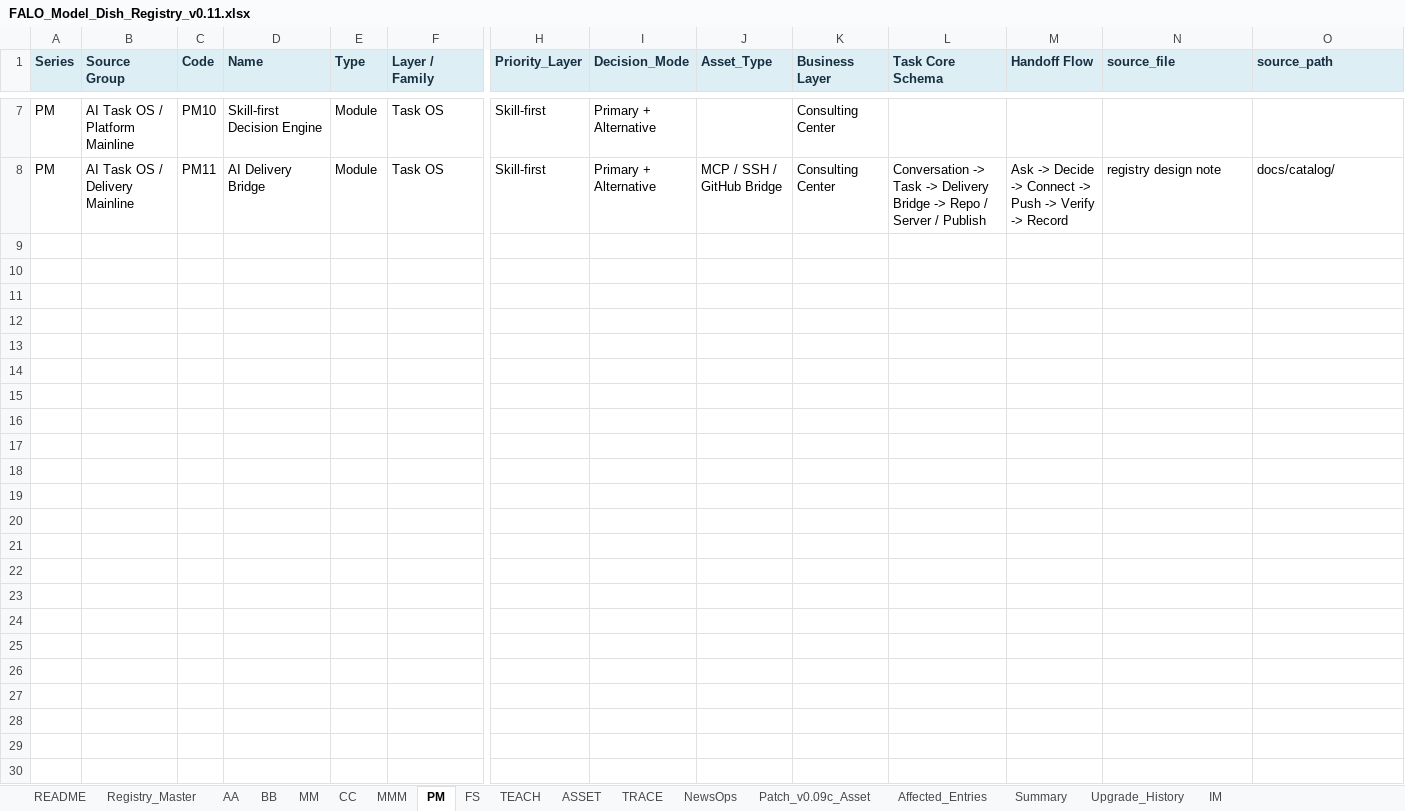
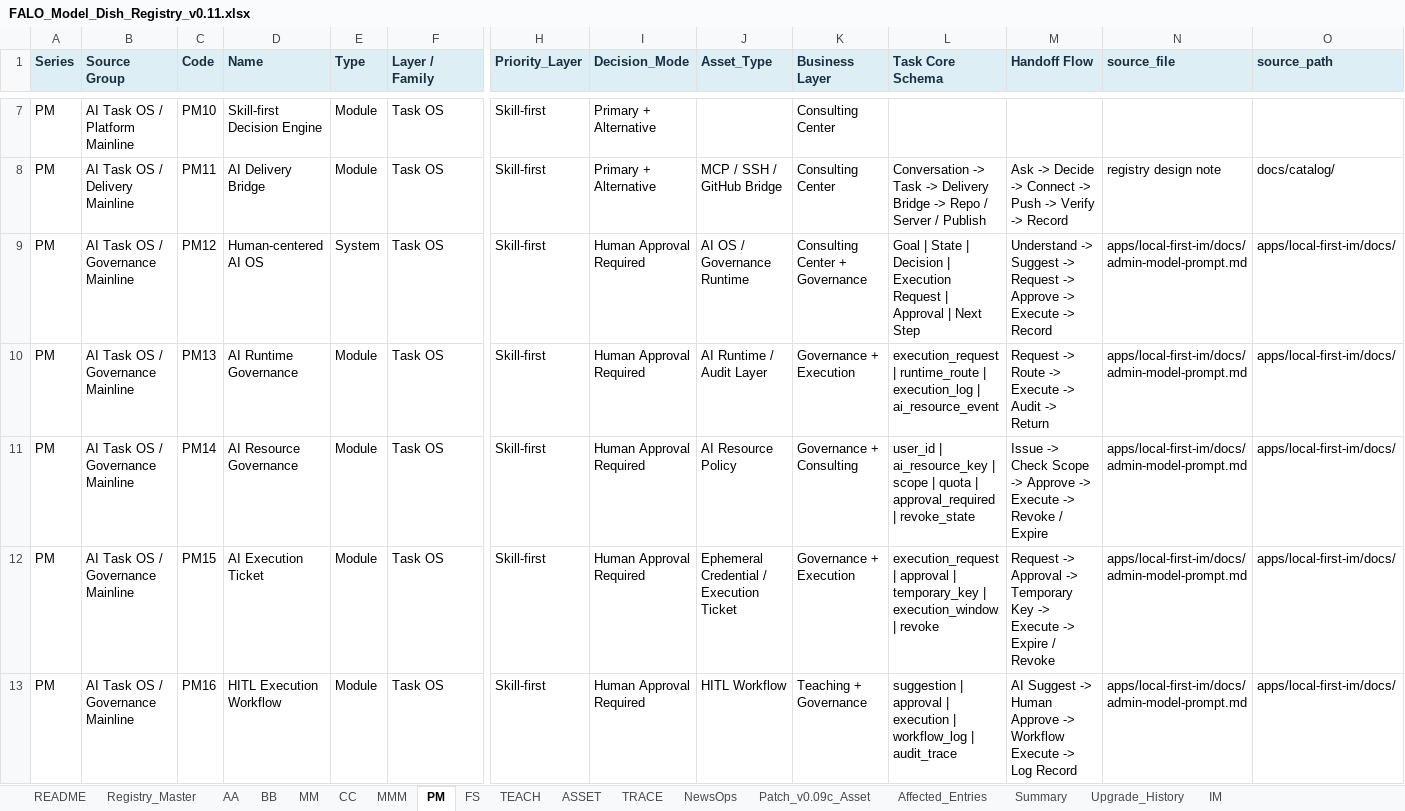
Before and after one commit to falo-taiwan/modelbox, an Excel workbook: docs/catalog/FALO_Model_Dish_Registry_v0.11.xlsx, sheet PM, drawn as a sheet; only a part is shown, gaps mark what is left out; values as stored, in another font and other column widths than the file's, no borders; rows hold the shown columns only; the diff names each change by its address in the sheet, - before the commit and + after, or states it on an @@ line.

Commit message:
docs: add human-centered AI OS governance mainline

```diff
--- a/docs/catalog/FALO_Model_Dish_Registry_v0.11.xlsx (sheet PM)
+++ b/docs/catalog/FALO_Model_Dish_Registry_v0.11.xlsx (sheet PM)
+row 9: PM | AI Task OS / Governance Mainline | PM12 | Human-centered AI OS | System | Task OS | Skill-first | Human Approval Required | AI OS / Governance Runtime | Consulting Center + Governance | Goal | State | Decision | Execution Request | Approval | Next Step | Understand -> Suggest -> Request -> Approve -> Execute -> Record | apps/local-first-im/docs/admin-model-prompt.md | apps/local-first-im/docs/
+row 10: PM | AI Task OS / Governance Mainline | PM13 | AI Runtime Governance | Module | Task OS | Skill-first | Human Approval Required | AI Runtime / Audit Layer | Governance + Execution | execution_request | runtime_route | execution_log | ai_resource_event | Request -> Route -> Execute -> Audit -> Return | apps/local-first-im/docs/admin-model-prompt.md | apps/local-first-im/docs/
+row 11: PM | AI Task OS / Governance Mainline | PM14 | AI Resource Governance | Module | Task OS | Skill-first | Human Approval Required | AI Resource Policy | Governance + Consulting | user_id | ai_resource_key | scope | quota | approval_required | revoke_state | Issue -> Check Scope -> Approve -> Execute -> Revoke / Expire | apps/local-first-im/docs/admin-model-prompt.md | apps/local-first-im/docs/
+row 12: PM | AI Task OS / Governance Mainline | PM15 | AI Execution Ticket | Module | Task OS | Skill-first | Human Approval Required | Ephemeral Credential / Execution Ticket | Governance + Execution | execution_request | approval | temporary_key | execution_window | revoke | Request -> Approval -> Temporary Key -> Execute -> Expire / Revoke | apps/local-first-im/docs/admin-model-prompt.md | apps/local-first-im/docs/
+row 13: PM | AI Task OS / Governance Mainline | PM16 | HITL Execution Workflow | Module | Task OS | Skill-first | Human Approval Required | HITL Workflow | Teaching + Governance | suggestion | approval | execution | workflow_log | audit_trace | AI Suggest -> Human Approve -> Workflow Execute -> Log Record | apps/local-first-im/docs/admin-model-prompt.md | apps/local-first-im/docs/
```
Also changed, not shown: sheet Registry_Master, sheet MM, sheet CC, sheet NewsOps, sheet BB, sheet AA, 5 more sheets, 3 other files.
